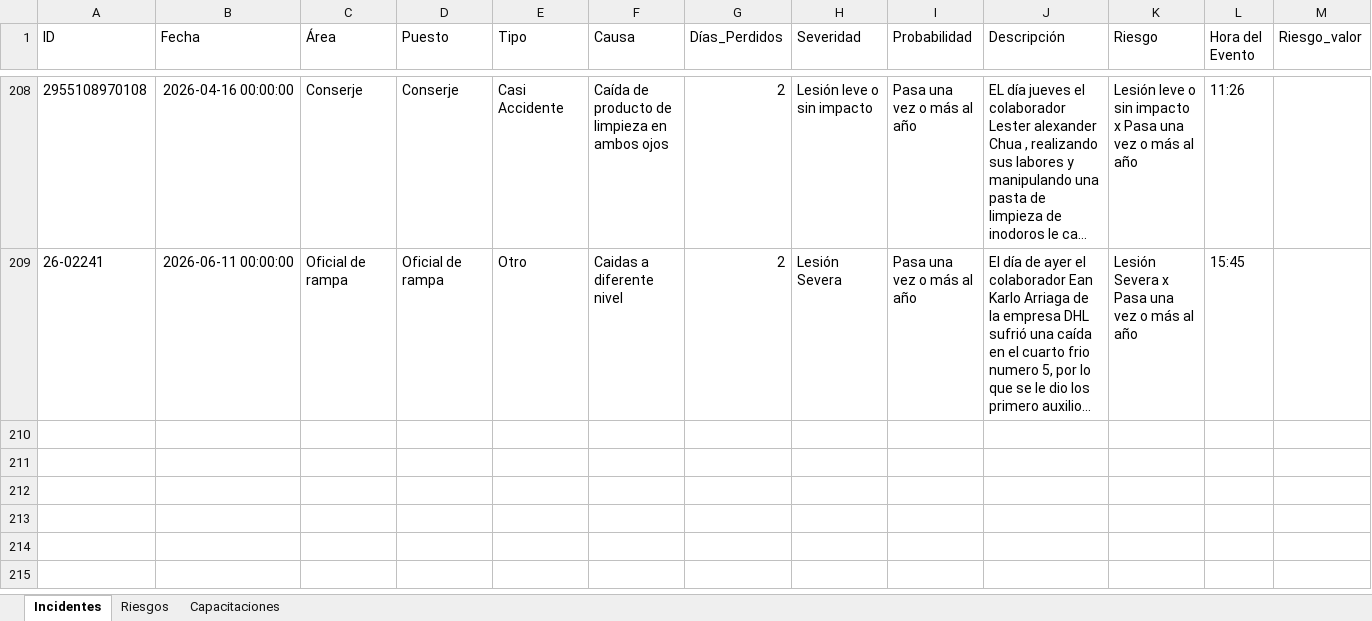
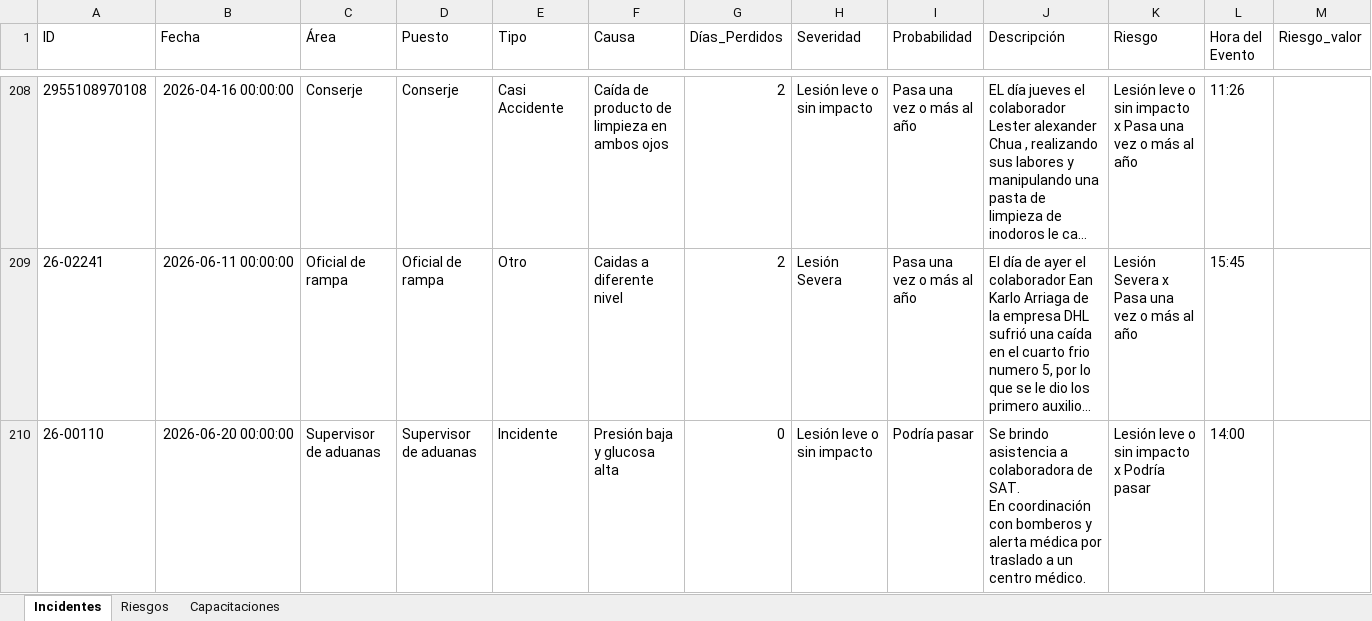
Before and after one commit to yyangs21/SS0C0mB3X1M, an Excel workbook: SSO_datos_ejemplo.xlsx, sheet Incidentes, drawn as a sheet; only a part is shown, gaps mark what is left out; long unchanged cells end in …; values as stored, in another font and other column widths than the file's, no borders; ↵ is a line break in a cell; the diff names each change by its address in the sheet, - before the commit and + after, or states it on an @@ line.

Commit message:
Nuevo incidente agregado - 26-00110

```diff
--- a/SSO_datos_ejemplo.xlsx (sheet Incidentes)
+++ b/SSO_datos_ejemplo.xlsx (sheet Incidentes)
+row 210: 26-00110 | 2026-06-20 00:00:00 | Supervisor de aduanas | Supervisor de aduanas | Incidente | Presión baja y glucosa alta | 0 | Lesión leve o sin impacto | Podría pasar | Se brindo asistencia a colaboradora de SAT. ↵ En coordinación con bomberos y alerta médica por traslado a un centro médico. | Lesión leve o sin impacto x Podría pasar | 14:00
```
